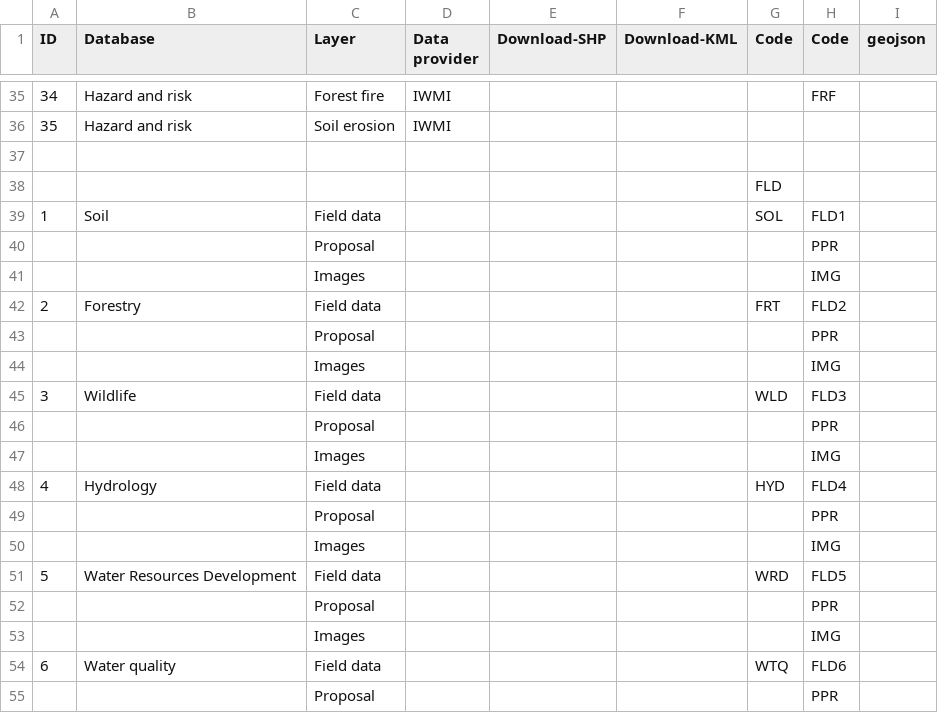
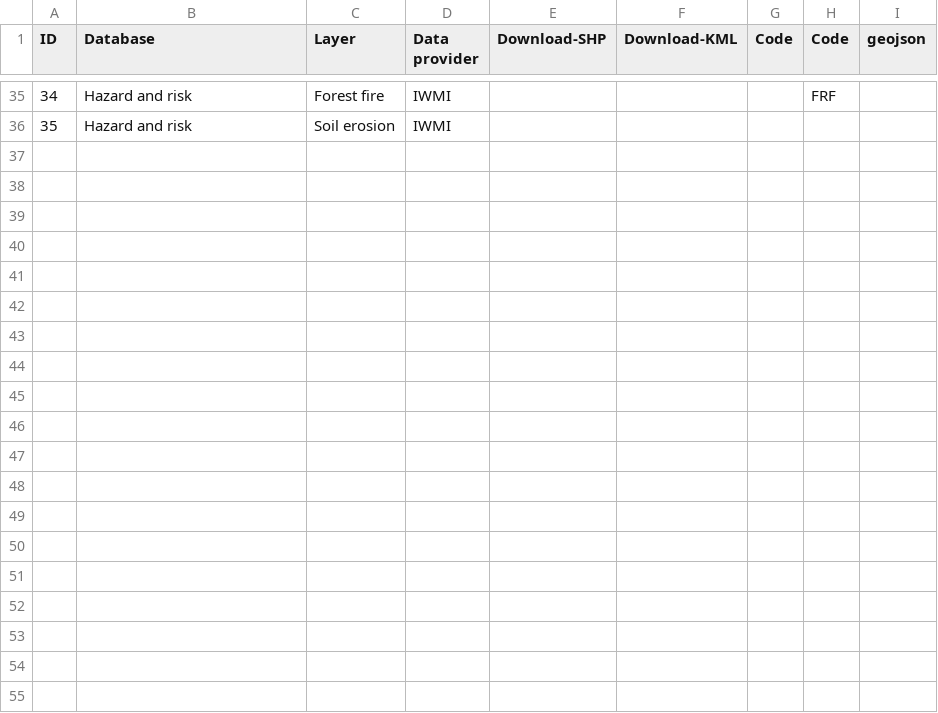
Before and after one commit to darshanacw/darshanacw.github.io, a CSV file: QGIS/datalayer.csv, drawn as a sheet; only a part is shown, gaps mark what is left out; the diff covers the shown part only.

Commit message:
Update datalayer.csv

```diff
--- a/QGIS/datalayer.csv
+++ b/QGIS/datalayer.csv
@@ -36,20 +36 @@ ID,Database,Layer,Data provider,Download-SHP,Download-KML,Code,Code,geojson
 35,Hazard and risk,Soil erosion ,IWMI,,,,,
-,,,,,,,,
-,,,,,,FLD,,
-1,Soil,Field data,,,,SOL,FLD1,
-,,Proposal,,,,,PPR,
-,,Images,,,,,IMG,
-2,Forestry,Field data,,,,FRT,FLD2,
-,,Proposal,,,,,PPR,
-,,Images,,,,,IMG,
-3,Wildlife,Field data,,,,WLD,FLD3,
-,,Proposal,,,,,PPR,
-,,Images,,,,,IMG,
-4,Hydrology,Field data,,,,HYD,FLD4,
-,,Proposal,,,,,PPR,
-,,Images,,,,,IMG,
-5,Water Resources Development,Field data,,,,WRD,FLD5,
-,,Proposal,,,,,PPR,
-,,Images,,,,,IMG,
-6,Water quality,Field data,,,,WTQ,FLD6,
-,,Proposal,,,,,PPR,
```
Also changed, not shown: 22 removed rows elsewhere in this file.
